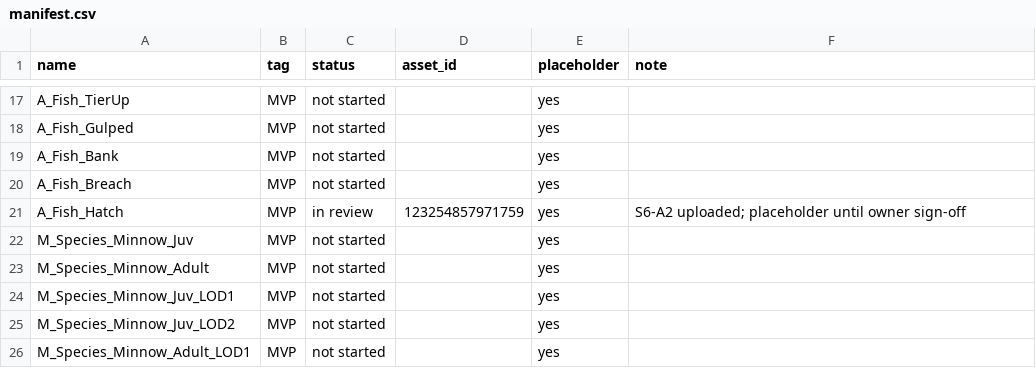
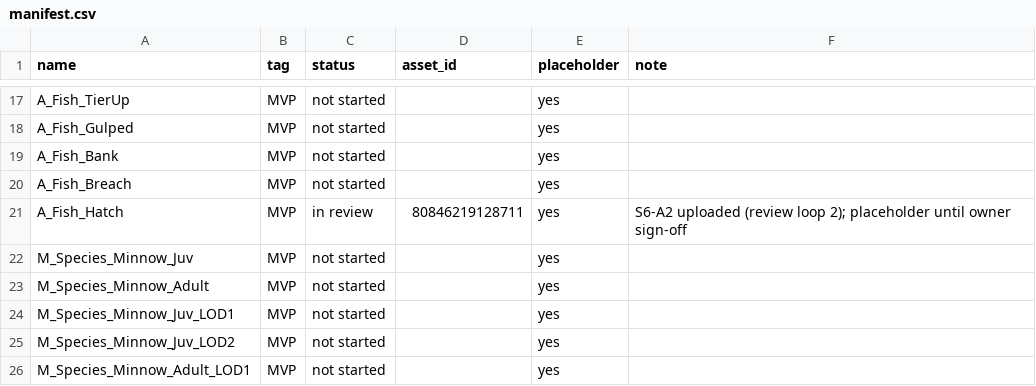
Before and after one commit to B0gsto/gulp, a CSV file: assets/manifest.csv, drawn as a sheet; only a part is shown, gaps mark what is left out.

```diff
--- a/assets/manifest.csv
+++ b/assets/manifest.csv
@@ -20,3 +20,3 @@ A_Fish_Bank,MVP,not started,,yes,
 A_Fish_Breach,MVP,not started,,yes,
-A_Fish_Hatch,MVP,in review,123254857971759,yes,S6-A2 uploaded; placeholder until owner sign-off
+A_Fish_Hatch,MVP,in review,80846219128711,yes,S6-A2 uploaded (review loop 2); placeholder until owner sign-off
 M_Species_Minnow_Juv,MVP,not started,,yes,
```
Also changed, not shown: 12 other files.
